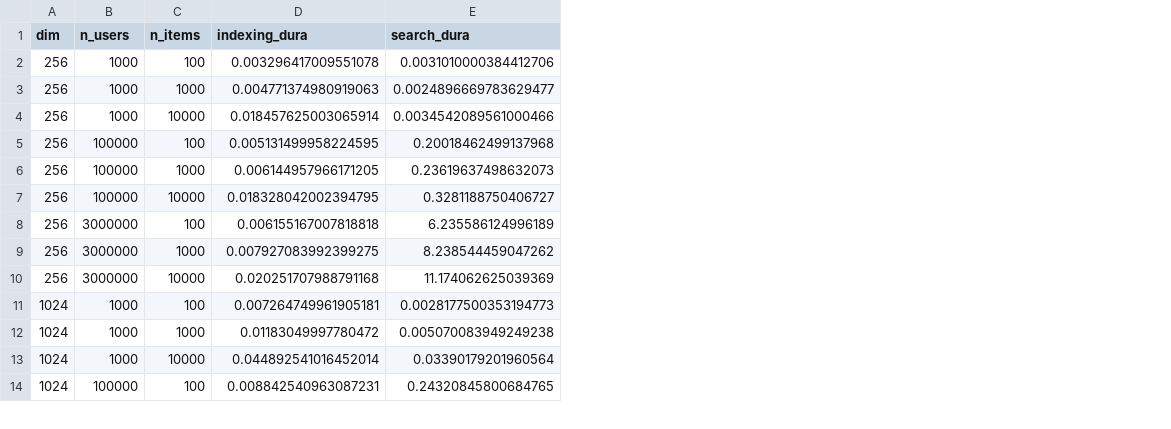
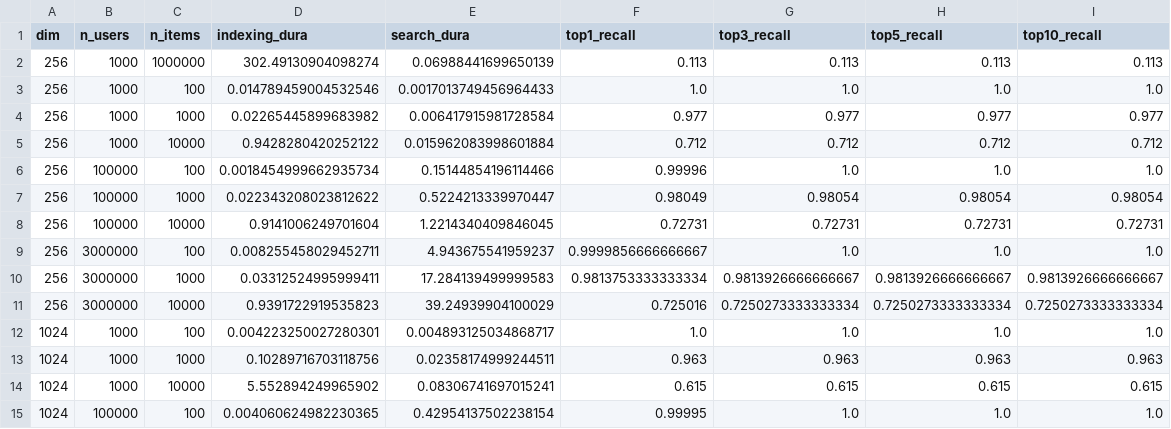
Before and after one commit to arose13/Notebooks, a CSV file: VectorSimilaritySearch/results/faiss-ann-benchmark.csv, drawn as a sheet; only a part is shown; addresses are those after the commit; the diff covers the shown part only; the diff names each change by its address in the sheet, - before the commit and + after, or states it on an @@ line.

```diff
--- a/VectorSimilaritySearch/results/faiss-ann-benchmark.csv
+++ b/VectorSimilaritySearch/results/faiss-ann-benchmark.csv
+column F (top1_recall), rows 3-15: 1.0 | 0.977 | 0.712 | 0.99996 | 0.98049 | 0.72731 | 0.9999856666666667 | 0.9813753333333334 | 0.725016 | 1.0 | 0.963 | 0.615 | 0.99995
+column G (top3_recall), rows 3-15: 1.0 | 0.977 | 0.712 | 1.0 | 0.98054 | 0.72731 | 1.0 | 0.9813926666666667 | 0.7250273333333334 | 1.0 | 0.963 | 0.615 | 1.0
+column H (top5_recall), rows 3-15: 1.0 | 0.977 | 0.712 | 1.0 | 0.98054 | 0.72731 | 1.0 | 0.9813926666666667 | 0.7250273333333334 | 1.0 | 0.963 | 0.615 | 1.0
+column I (top10_recall), rows 3-15: 1.0 | 0.977 | 0.712 | 1.0 | 0.98054 | 0.72731 | 1.0 | 0.9813926666666667 | 0.7250273333333334 | 1.0 | 0.963 | 0.615 | 1.0
+row 2: 256 | 1000 | 1000000 | 302.49130904098274 | 0.06988441699650139 | 0.113 | 0.113 | 0.113 | 0.113
-D3 (indexing_dura): 0.003296417009551078
+D3 (indexing_dura): 0.014789459004532546
-E3 (search_dura): 0.0031010000384412706
+E3 (search_dura): 0.0017013749456964433
-D4 (indexing_dura): 0.004771374980919063
+D4 (indexing_dura): 0.02265445899683982
-E4 (search_dura): 0.0024896669783629477
+E4 (search_dura): 0.006417915981728584
-D5 (indexing_dura): 0.018457625003065914
+D5 (indexing_dura): 0.9428280420252122
-E5 (search_dura): 0.0034542089561000466
+E5 (search_dura): 0.015962083998601884
-D6 (indexing_dura): 0.005131499958224595
+D6 (indexing_dura): 0.0018454999662935734
-E6 (search_dura): 0.20018462499137968
+E6 (search_dura): 0.15144854196114466
-D7 (indexing_dura): 0.006144957966171205
+D7 (indexing_dura): 0.022343208023812622
-E7 (search_dura): 0.23619637498632073
+E7 (search_dura): 0.5224213339970447
-D8 (indexing_dura): 0.018328042002394795
+D8 (indexing_dura): 0.9141006249701604
-E8 (search_dura): 0.3281188750406727
+E8 (search_dura): 1.2214340409846045
-D9 (indexing_dura): 0.006155167007818818
+D9 (indexing_dura): 0.008255458029452711
-E9 (search_dura): 6.235586124996189
+E9 (search_dura): 4.943675541959237
-D10 (indexing_dura): 0.007927083992399275
+D10 (indexing_dura): 0.03312524995999411
-E10 (search_dura): 8.238544459047262
+E10 (search_dura): 17.284139499999583
-D11 (indexing_dura): 0.020251707988791168
+D11 (indexing_dura): 0.9391722919535823
-E11 (search_dura): 11.174062625039369
+E11 (search_dura): 39.24939904100029
-D12 (indexing_dura): 0.007264749961905181
+D12 (indexing_dura): 0.004223250027280301
-E12 (search_dura): 0.0028177500353194773
+E12 (search_dura): 0.004893125034868717
-D13 (indexing_dura): 0.01183049997780472
+D13 (indexing_dura): 0.10289716703118756
-E13 (search_dura): 0.005070083949249238
+E13 (search_dura): 0.02358174999244511
-D14 (indexing_dura): 0.044892541016452014
+D14 (indexing_dura): 5.552894249965902
-E14 (search_dura): 0.03390179201960564
+E14 (search_dura): 0.08306741697015241
-D15 (indexing_dura): 0.008842540963087231
+D15 (indexing_dura): 0.004060624982230365
-E15 (search_dura): 0.24320845800684765
+E15 (search_dura): 0.42954137502238154
```
Also changed, not shown: 10 edited cells elsewhere in this file, VectorSimilaritySearch/results/voyager-ann-benchmark.csv, 11 other files.
